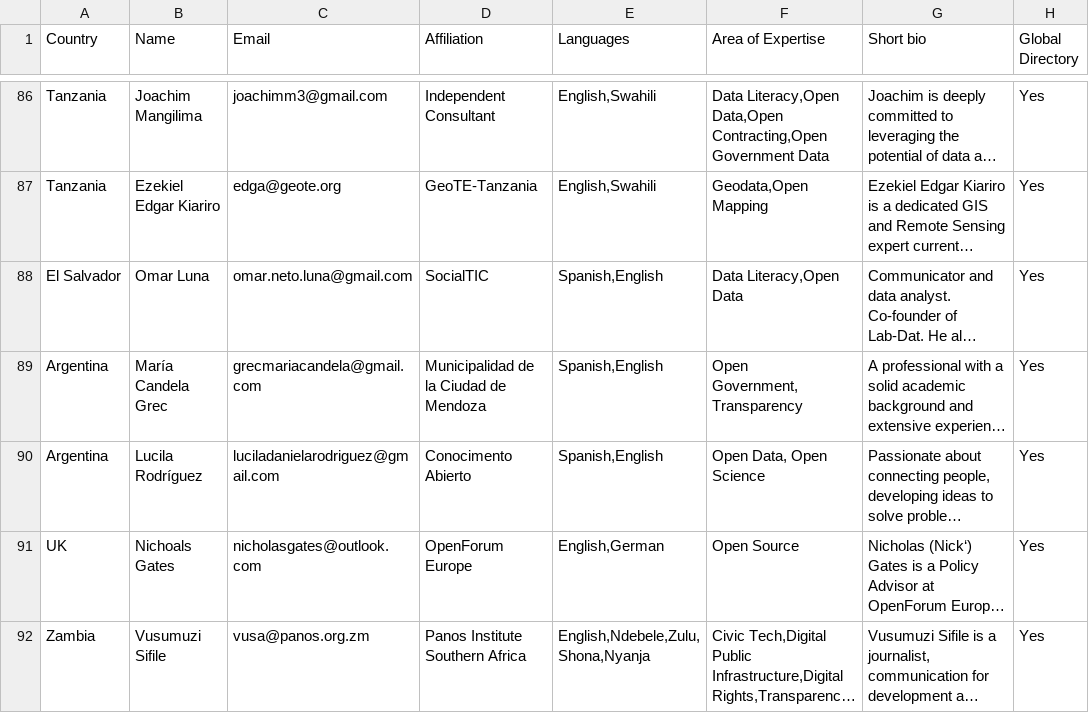
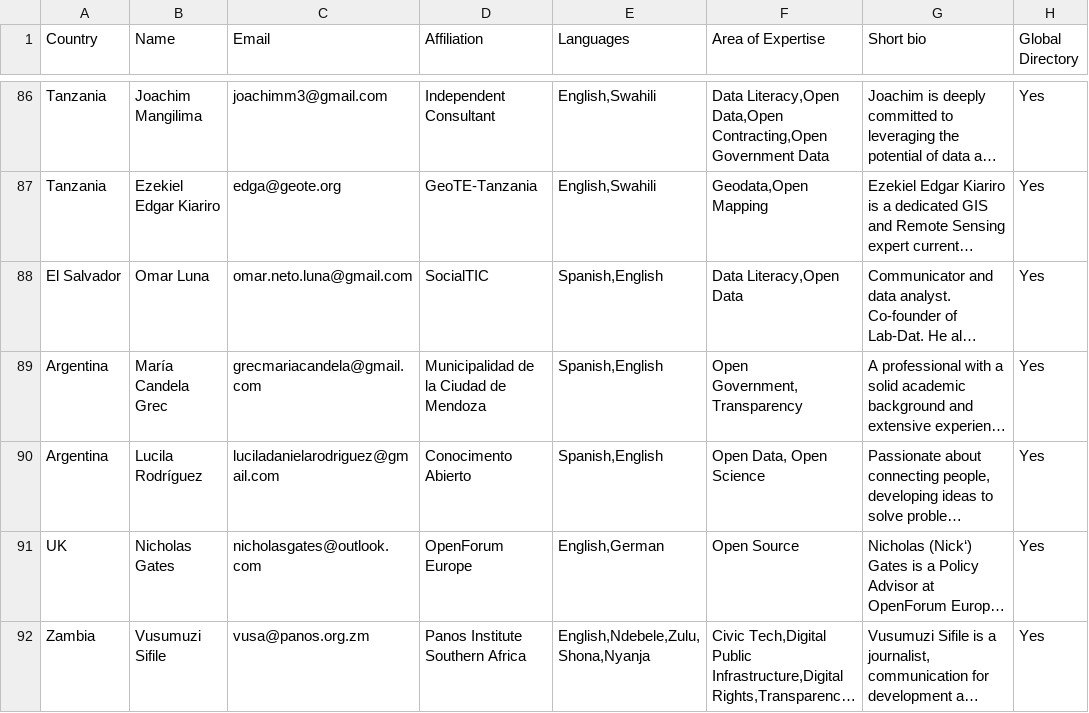
Before and after one commit to okfn/network, a CSV file: okfn-network-experts.csv, drawn as a sheet; only a part is shown, gaps mark what is left out; long unchanged cells end in …; the diff names each change by its address in the sheet, - before the commit and + after, or states it on an @@ line.

Commit message:
Update okfn-network-experts.csv
Correcting typo

```diff
--- a/okfn-network-experts.csv
+++ b/okfn-network-experts.csv
-B91 (Name): Nichoals Gates
+B91 (Name): Nicholas Gates
```
